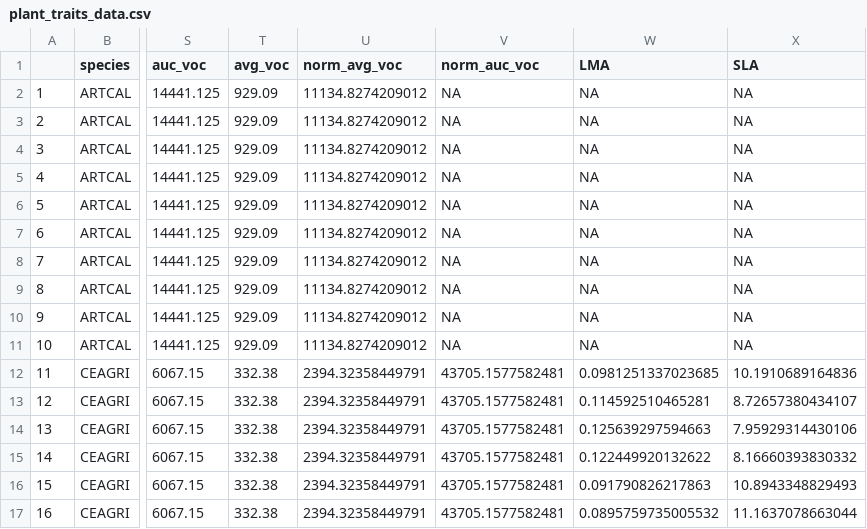
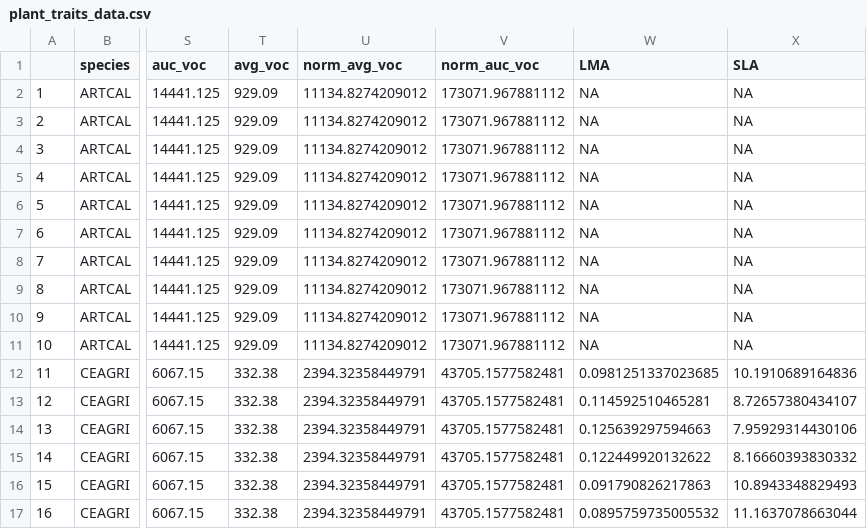
Before and after one commit to bovingi/flammability-testing, a CSV file: data/processed-data/plant_traits_data.csv, drawn as a sheet; only a part is shown, gaps mark what is left out; the diff covers the shown part only; the diff names each change by its address in the sheet, - before the commit and + after, or states it on an @@ line.

```diff
--- a/data/processed-data/plant_traits_data.csv
+++ b/data/processed-data/plant_traits_data.csv
-V2:V11 (norm_auc_voc): NA
+V2:V11 (norm_auc_voc): 173071.967881112
```
Also changed, not shown: 2 removed rows, 67 edited cells and row numbers in column A elsewhere in this file, data/processed-data/main_dataset.csv, 3 other files.
